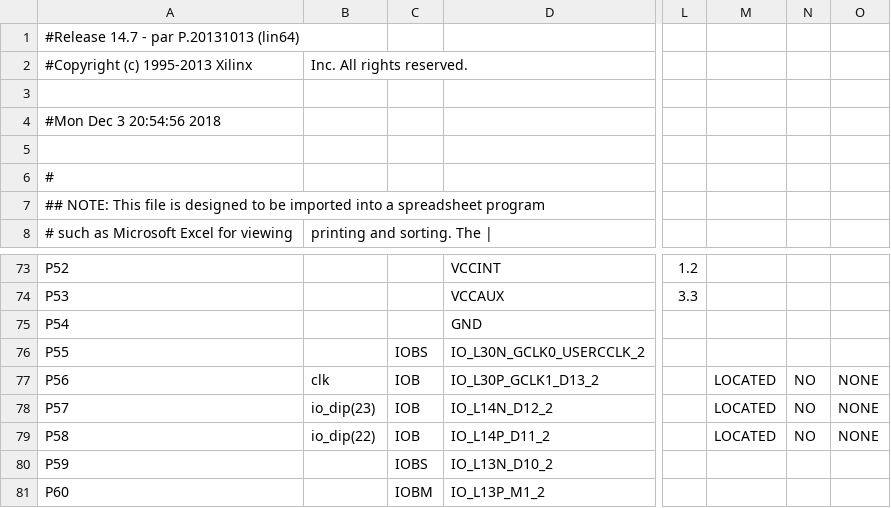
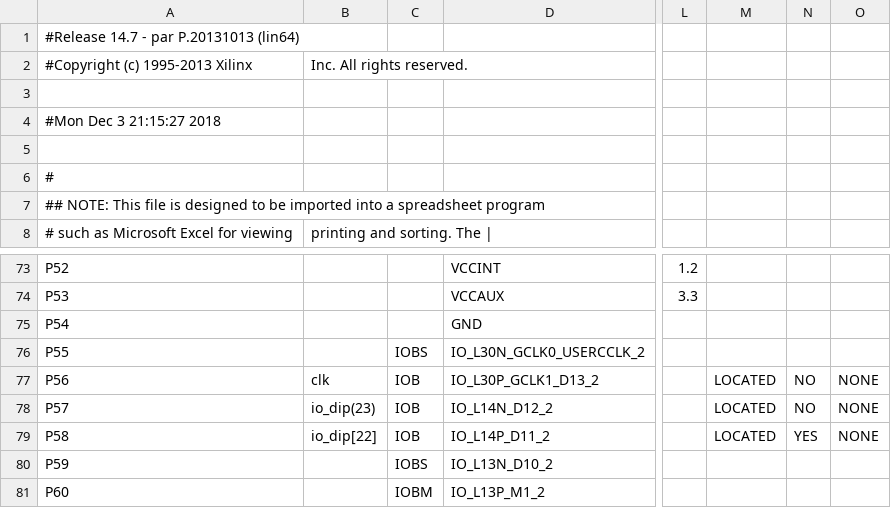
Before and after one commit to Emrys-Hong/lights-on, a CSV file: work/planAhead/1D_version_1/1D_version_1.runs/impl_1/mojo_top_0_routed_pad.csv, drawn as a sheet; only a part is shown, gaps mark what is left out; the diff covers the shown part only; the diff names each change by its address in the sheet, - before the commit and + after, or states it on an @@ line.

```diff
--- a/work/planAhead/1D_version_1/1D_version_1.runs/impl_1/mojo_top_0_routed_pad.csv
+++ b/work/planAhead/1D_version_1/1D_version_1.runs/impl_1/mojo_top_0_routed_pad.csv
-A4: #Mon Dec 3 20:54:56 2018
+A4: #Mon Dec 3 21:15:27 2018
-B79: io_dip(22)
+B79: io_dip[22]
-N79: NO
+N79: YES
```
Also changed, not shown: 75 edited cells elsewhere in this file, 57 other files.
